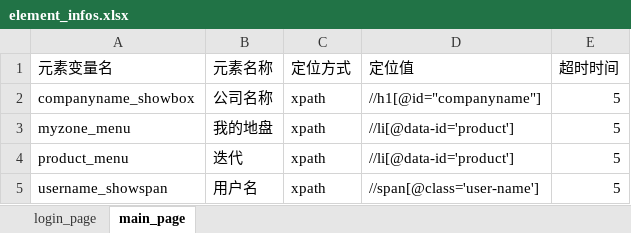
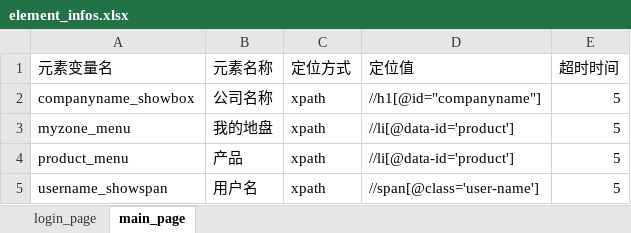
Before and after one commit to anqier-lala/PO_001, an Excel workbook: element_info_datas/element_infos.xlsx, sheet main_page, drawn as a sheet; values as stored, in another font and other column widths than the file's, no borders; the diff names each change by its address in the sheet, - before the commit and + after, or states it on an @@ line.

```diff
--- a/element_info_datas/element_infos.xlsx (sheet main_page)
+++ b/element_info_datas/element_infos.xlsx (sheet main_page)
-B4 (元素名称): 迭代
+B4 (元素名称): 产品
```
Also changed, not shown: 3 other files.
